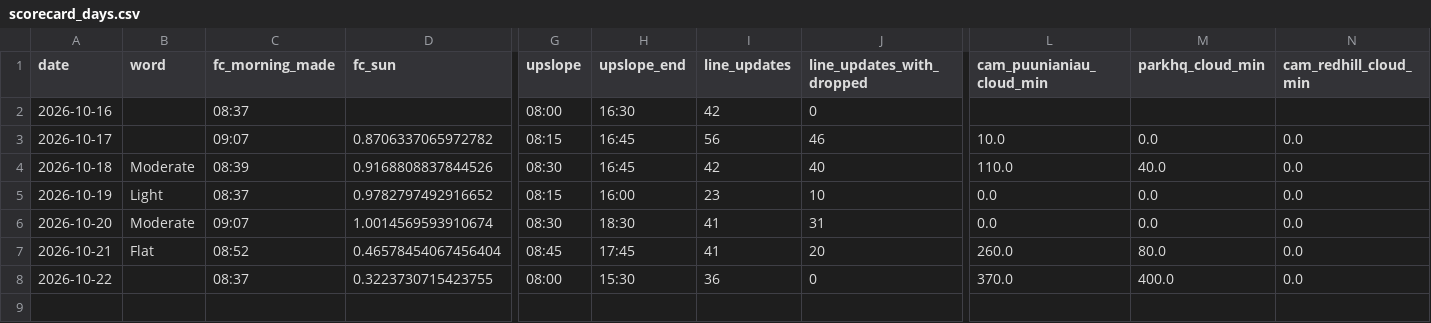
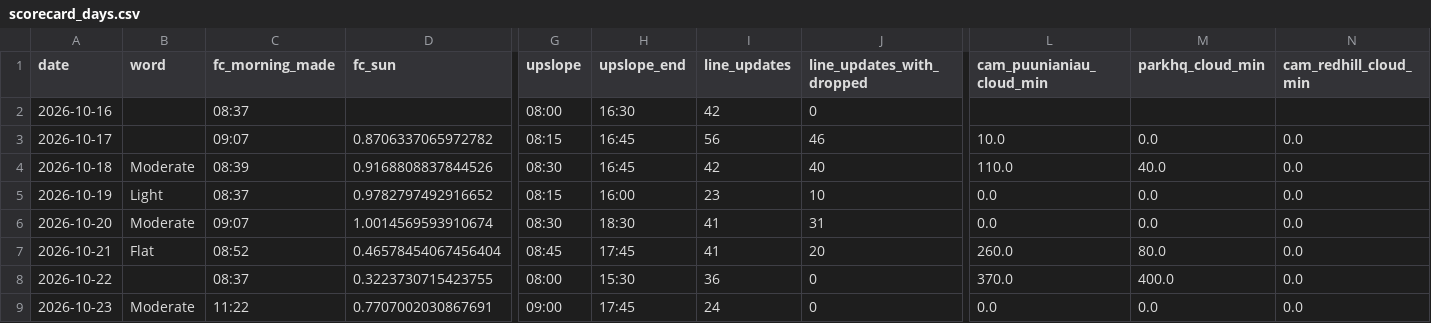
Before and after one commit to aukaka-9898/kula-today, a CSV file: docs/scorecard_days.csv, drawn as a sheet; only a part is shown, gaps mark what is left out; rows hold the shown columns only; the diff names each change by its address in the sheet, - before the commit and + after, or states it on an @@ line.

```diff
--- a/docs/scorecard_days.csv
+++ b/docs/scorecard_days.csv
+row 9: 2026-10-23 | Moderate | 11:22 | 0.7707002030867691 | 09:00 | 17:45 | 24 | 0 | 0.0 | 0.0 | 0.0
```
Also changed, not shown: docs/scorecard_hours.csv, docs/scorecard_stations.csv, 7 other files.
